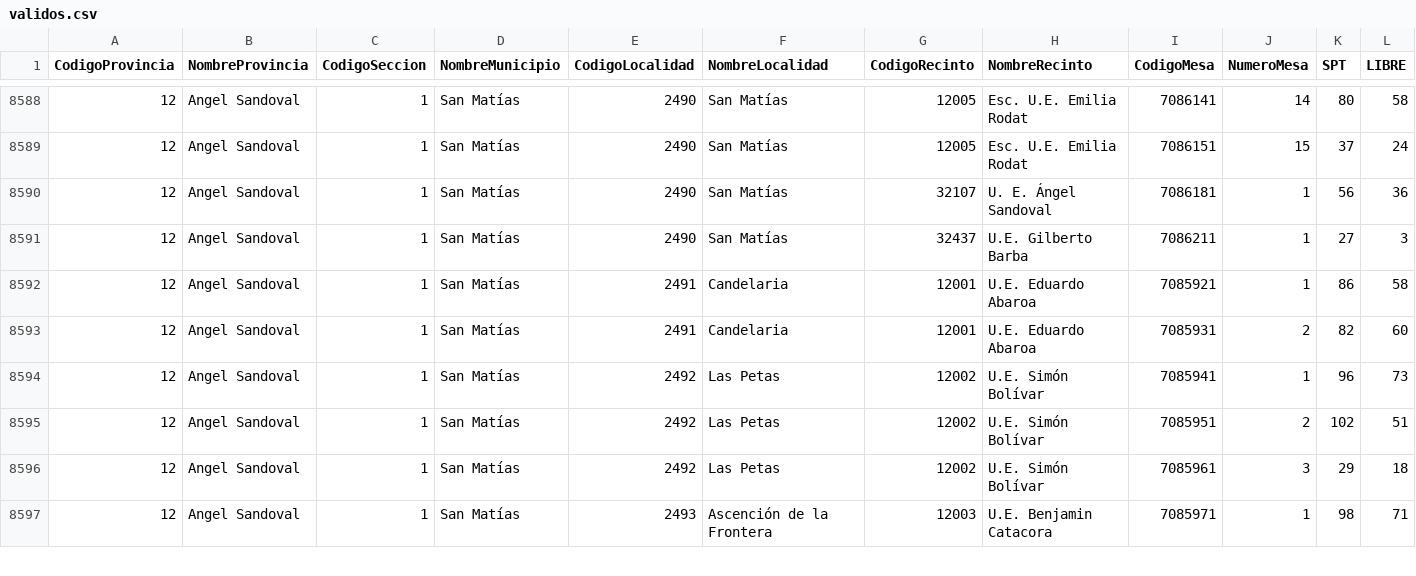
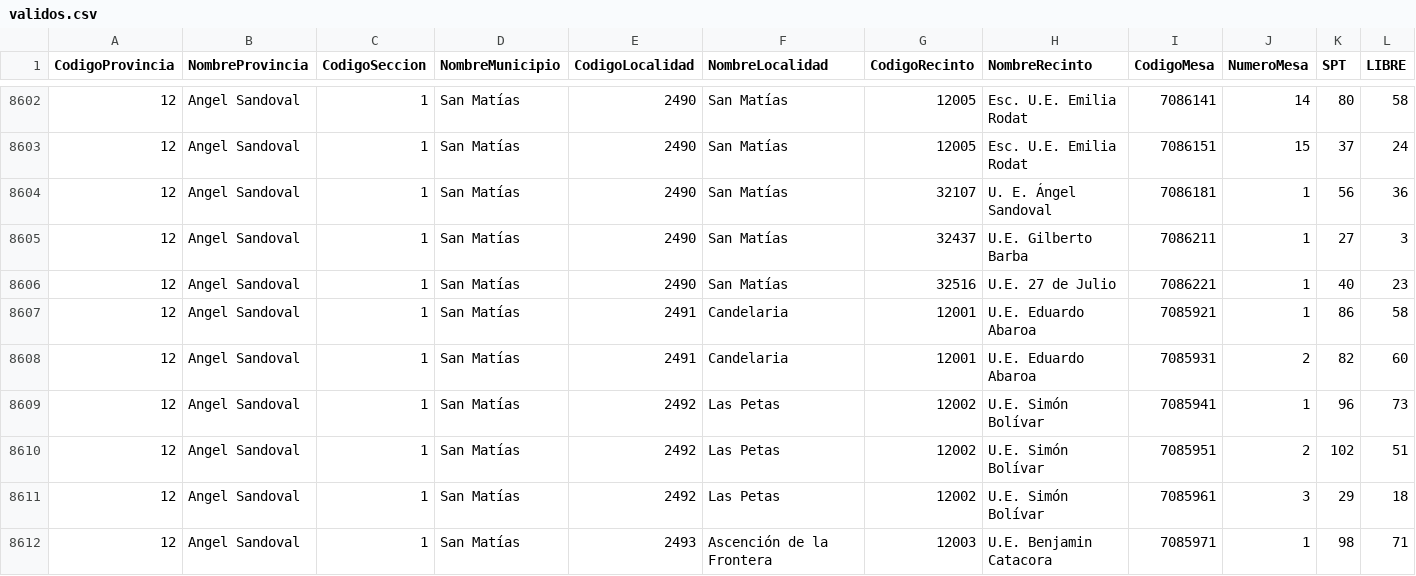
Before and after one commit to mauforonda/subnacionales2026, a CSV file: resultados/segunda_vuelta/santa-cruz/gobernador-a/validos.csv, drawn as a sheet; only a part is shown, gaps mark what is left out; the diff covers the shown part only; the diff names each change by its address in the sheet, - before the commit and + after, or states it on an @@ line.

```diff
--- a/resultados/segunda_vuelta/santa-cruz/gobernador-a/validos.csv
+++ b/resultados/segunda_vuelta/santa-cruz/gobernador-a/validos.csv
+row 8606: 12 | Angel Sandoval | 1 | San Matías | 2490 | San Matías | 32516 | U.E. 27 de Julio | 7086221 | 1 | 40 | 23
```
Also changed, not shown: 14 added rows elsewhere in this file, 13 other files.
